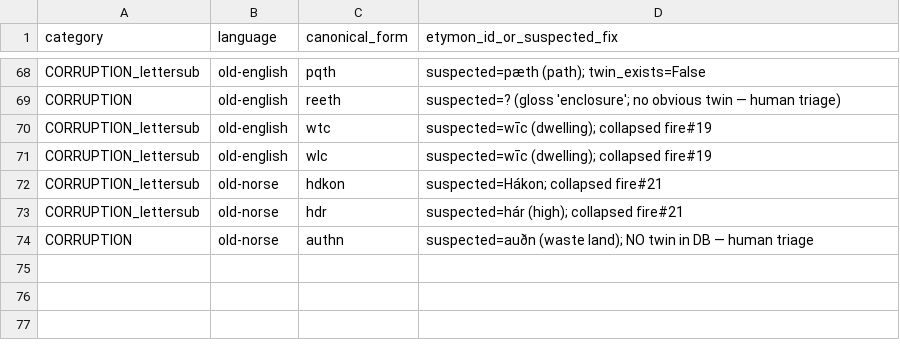
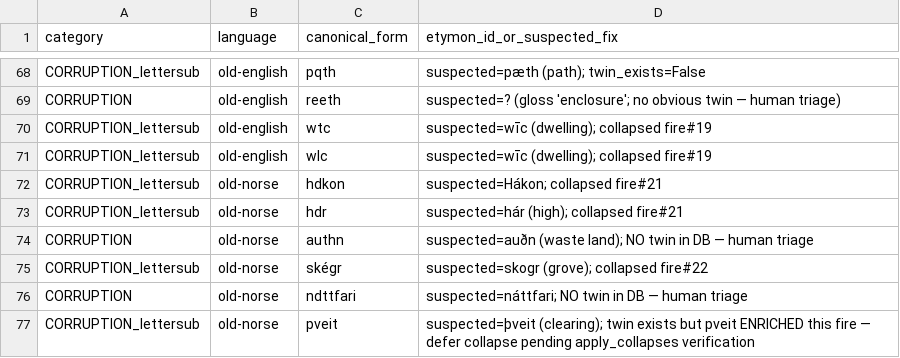
Before and after one commit to 521-studios/wyrd, a TSV file: data/mining/garbled_etymon_forms.tsv, drawn as a sheet; only a part is shown, gaps mark what is left out; the diff names each change by its address in the sheet, - before the commit and + after, or states it on an @@ line.

```diff
--- a/data/mining/garbled_etymon_forms.tsv
+++ b/data/mining/garbled_etymon_forms.tsv
+row 75: CORRUPTION_lettersub | old-norse | skégr | suspected=skogr (grove); collapsed fire#22
+row 76: CORRUPTION | old-norse | ndttfari | suspected=náttfari; NO twin in DB — human triage
+row 77: CORRUPTION_lettersub | old-norse | pveit | suspected=þveit (clearing); twin exists but pveit ENRICHED this fire — defer collapse pending apply_collapses verification
```
Also changed, not shown: 1 other file.
